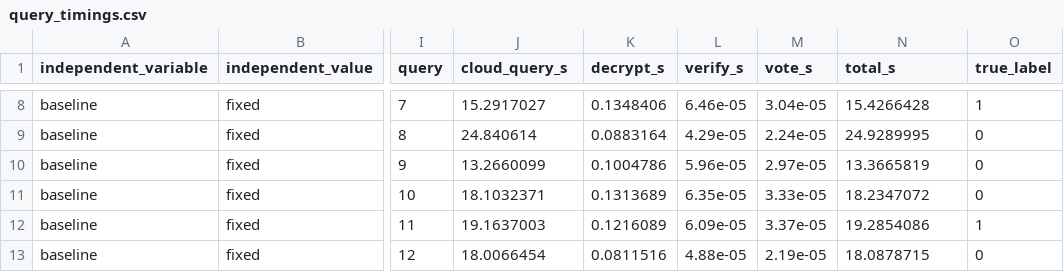
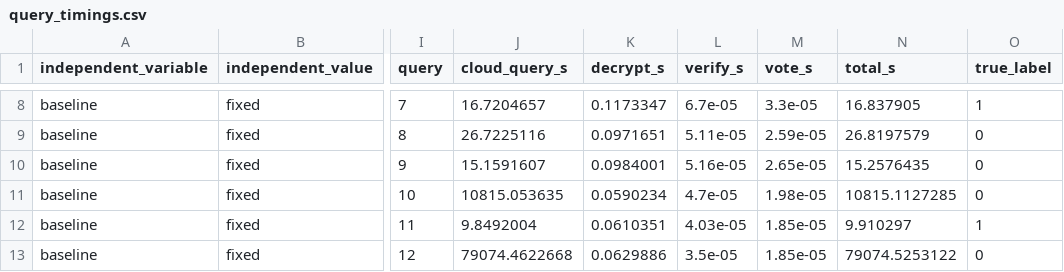
Before and after one commit to DannaHerrera/sknnpaillier, a CSV file: sknn_metrics/query_timings.csv, drawn as a sheet; only a part is shown, gaps mark what is left out; the diff covers the shown part only; the diff names each change by its address in the sheet, - before the commit and + after, or states it on an @@ line.

```diff
--- a/sknn_metrics/query_timings.csv
+++ b/sknn_metrics/query_timings.csv
-J8 (cloud_query_s): 15.2917027
+J8 (cloud_query_s): 16.7204657
-K8 (decrypt_s): 0.1348406
+K8 (decrypt_s): 0.1173347
-L8 (verify_s): 6.46e-05
+L8 (verify_s): 6.7e-05
-M8 (vote_s): 3.04e-05
+M8 (vote_s): 3.3e-05
-N8 (total_s): 15.4266428
+N8 (total_s): 16.837905
-J9 (cloud_query_s): 24.840614
+J9 (cloud_query_s): 26.7225116
-K9 (decrypt_s): 0.0883164
+K9 (decrypt_s): 0.0971651
-L9 (verify_s): 4.29e-05
+L9 (verify_s): 5.11e-05
-M9 (vote_s): 2.24e-05
+M9 (vote_s): 2.59e-05
-N9 (total_s): 24.9289995
+N9 (total_s): 26.8197579
-J10 (cloud_query_s): 13.2660099
+J10 (cloud_query_s): 15.1591607
-K10 (decrypt_s): 0.1004786
+K10 (decrypt_s): 0.0984001
-L10 (verify_s): 5.96e-05
+L10 (verify_s): 5.16e-05
-M10 (vote_s): 2.97e-05
+M10 (vote_s): 2.65e-05
-N10 (total_s): 13.3665819
+N10 (total_s): 15.2576435
-J11 (cloud_query_s): 18.1032371
+J11 (cloud_query_s): 10815.053635
-K11 (decrypt_s): 0.1313689
+K11 (decrypt_s): 0.0590234
-L11 (verify_s): 6.35e-05
+L11 (verify_s): 4.7e-05
-M11 (vote_s): 3.33e-05
+M11 (vote_s): 1.98e-05
-N11 (total_s): 18.2347072
+N11 (total_s): 10815.1127285
-J12 (cloud_query_s): 19.1637003
+J12 (cloud_query_s): 9.8492004
-K12 (decrypt_s): 0.1216089
+K12 (decrypt_s): 0.0610351
-L12 (verify_s): 6.09e-05
+L12 (verify_s): 4.03e-05
-M12 (vote_s): 3.37e-05
+M12 (vote_s): 1.85e-05
-N12 (total_s): 19.2854086
+N12 (total_s): 9.910297
-J13 (cloud_query_s): 18.0066454
+J13 (cloud_query_s): 79074.4622668
-K13 (decrypt_s): 0.0811516
+K13 (decrypt_s): 0.0629886
-L13 (verify_s): 4.88e-05
+L13 (verify_s): 3.5e-05
-M13 (vote_s): 2.19e-05
+M13 (vote_s): 1.85e-05
-N13 (total_s): 18.0878715
+N13 (total_s): 79074.5253122
```
Also changed, not shown: 60 edited cells elsewhere in this file, 1 other file.
